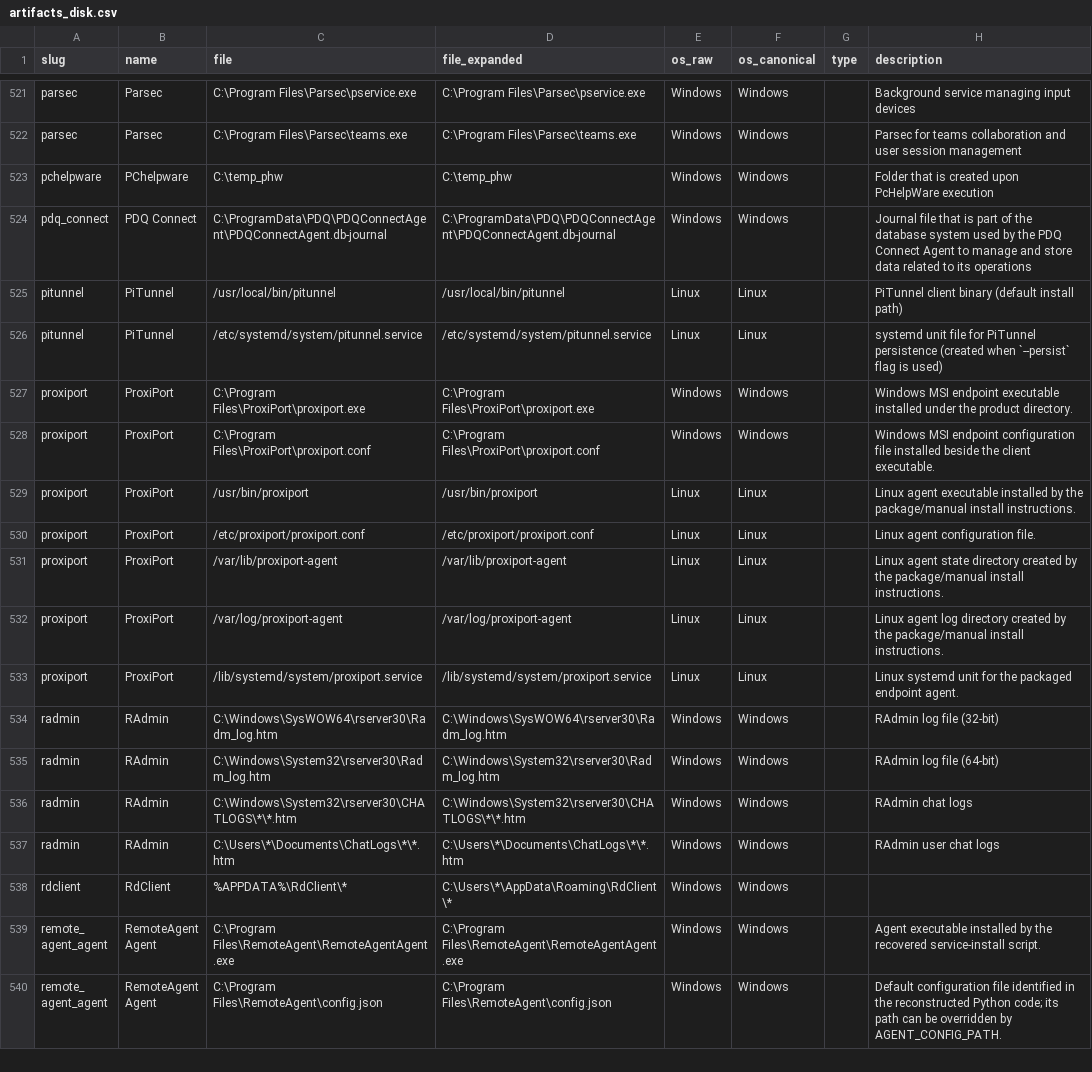
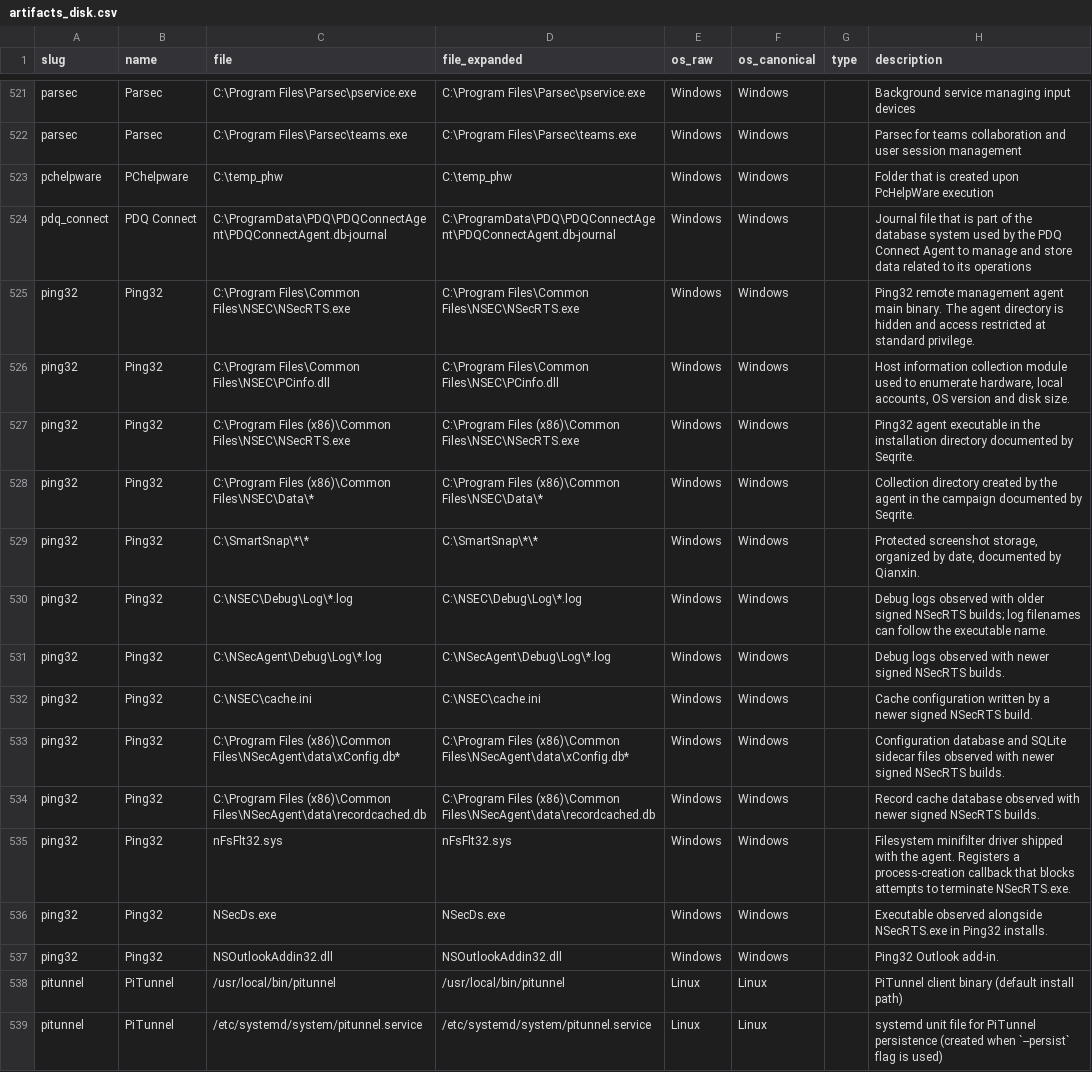
Before and after one commit to InfoSecJay/lolrmm-artifacts, a CSV file: data/csv/artifacts_disk.csv, drawn as a sheet; only a part is shown, gaps mark what is left out; the shorter side is filled out with more unchanged rows.

```diff
--- a/data/csv/artifacts_disk.csv
+++ b/data/csv/artifacts_disk.csv
@@ -524,2 +524,15 @@ pchelpware,PChelpware,C:\temp_phw,C:\temp_phw,Windows,Windows,,Folder that is cr
 pdq_connect,PDQ Connect,C:\ProgramData\PDQ\PDQConnectAgent\PDQConnectAgent.db-journal,C:\ProgramData\PDQ\PDQConnectAgent\PDQConnectAgent.db-journal,Windows,Windows,,Journal file that is part of the database system used by the PDQ Connect Agent to manage and store data related to its operations
+ping32,Ping32,C:\Program Files\Common Files\NSEC\NSecRTS.exe,C:\Program Files\Common Files\NSEC\NSecRTS.exe,Windows,Windows,,Ping32 remote management agent main binary. The agent directory is hidden and access restricted at standard privilege.
+ping32,Ping32,C:\Program Files\Common Files\NSEC\PCinfo.dll,C:\Program Files\Common Files\NSEC\PCinfo.dll,Windows,Windows,,"Host information collection module used to enumerate hardware, local accounts, OS version and disk size."
+ping32,Ping32,C:\Program Files (x86)\Common Files\NSEC\NSecRTS.exe,C:\Program Files (x86)\Common Files\NSEC\NSecRTS.exe,Windows,Windows,,Ping32 agent executable in the installation directory documented by Seqrite.
+ping32,Ping32,C:\Program Files (x86)\Common Files\NSEC\Data\*,C:\Program Files (x86)\Common Files\NSEC\Data\*,Windows,Windows,,Collection directory created by the agent in the campaign documented by Seqrite.
+ping32,Ping32,C:\SmartSnap\*\*,C:\SmartSnap\*\*,Windows,Windows,,"Protected screenshot storage, organized by date, documented by Qianxin."
+ping32,Ping32,C:\NSEC\Debug\Log\*.log,C:\NSEC\Debug\Log\*.log,Windows,Windows,,Debug logs observed with older signed NSecRTS builds; log filenames can follow the executable name.
+ping32,Ping32,C:\NSecAgent\Debug\Log\*.log,C:\NSecAgent\Debug\Log\*.log,Windows,Windows,,Debug logs observed with newer signed NSecRTS builds.
+ping32,Ping32,C:\NSEC\cache.ini,C:\NSEC\cache.ini,Windows,Windows,,Cache configuration written by a newer signed NSecRTS build.
+ping32,Ping32,C:\Program Files (x86)\Common Files\NSecAgent\data\xConfig.db*,C:\Program Files (x86)\Common Files\NSecAgent\data\xConfig.db*,Windows,Windows,,Configuration database and SQLite sidecar files observed with newer signed NSecRTS builds.
+ping32,Ping32,C:\Program Files (x86)\Common Files\NSecAgent\data\recordcached.db,C:\Program Files (x86)\Common Files\NSecAgent\data\recordcached.db,Windows,Windows,,Record cache database observed with newer signed NSecRTS builds.
+ping32,Ping32,nFsFlt32.sys,nFsFlt32.sys,Windows,Windows,,Filesystem minifilter driver shipped with the agent. Registers a process-creation callback that blocks attempts to terminate NSecRTS.exe.
+ping32,Ping32,NSecDs.exe,NSecDs.exe,Windows,Windows,,Executable observed alongside NSecRTS.exe in Ping32 installs.
+ping32,Ping32,NSOutlookAddin32.dll,NSOutlookAddin32.dll,Windows,Windows,,Ping32 Outlook add-in.
 pitunnel,PiTunnel,/usr/local/bin/pitunnel,/usr/local/bin/pitunnel,Linux,Linux,,PiTunnel client binary (default install path)
```
Also changed, not shown: data/applications.csv, data/csv/artifacts_network.csv, 23 other files.
